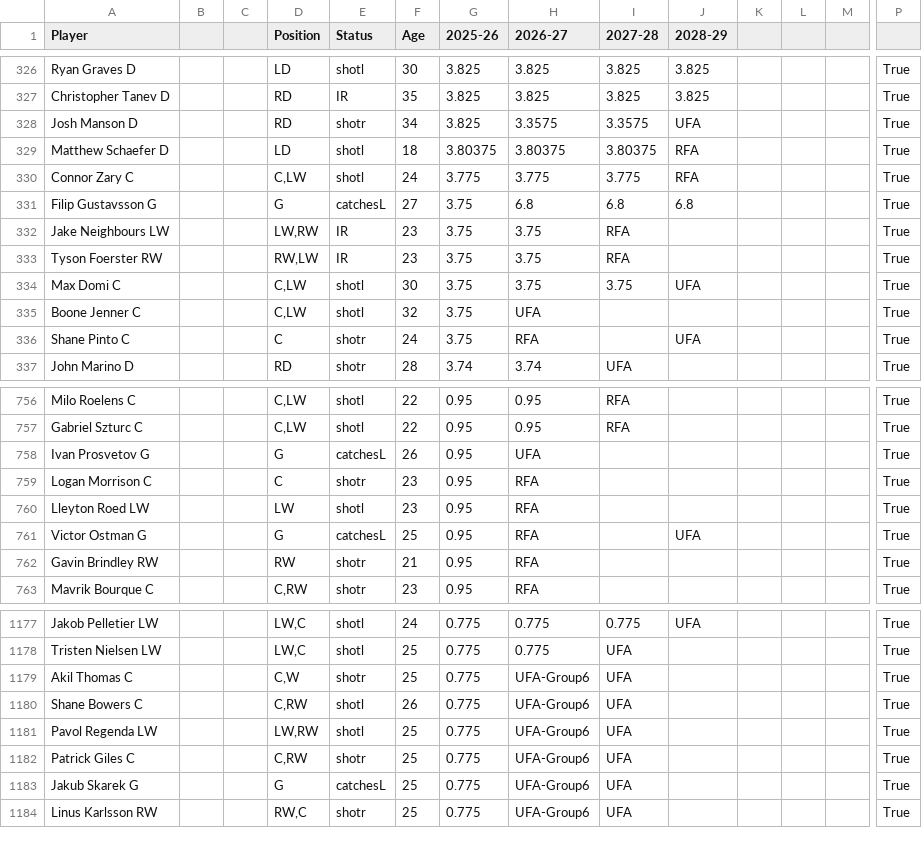
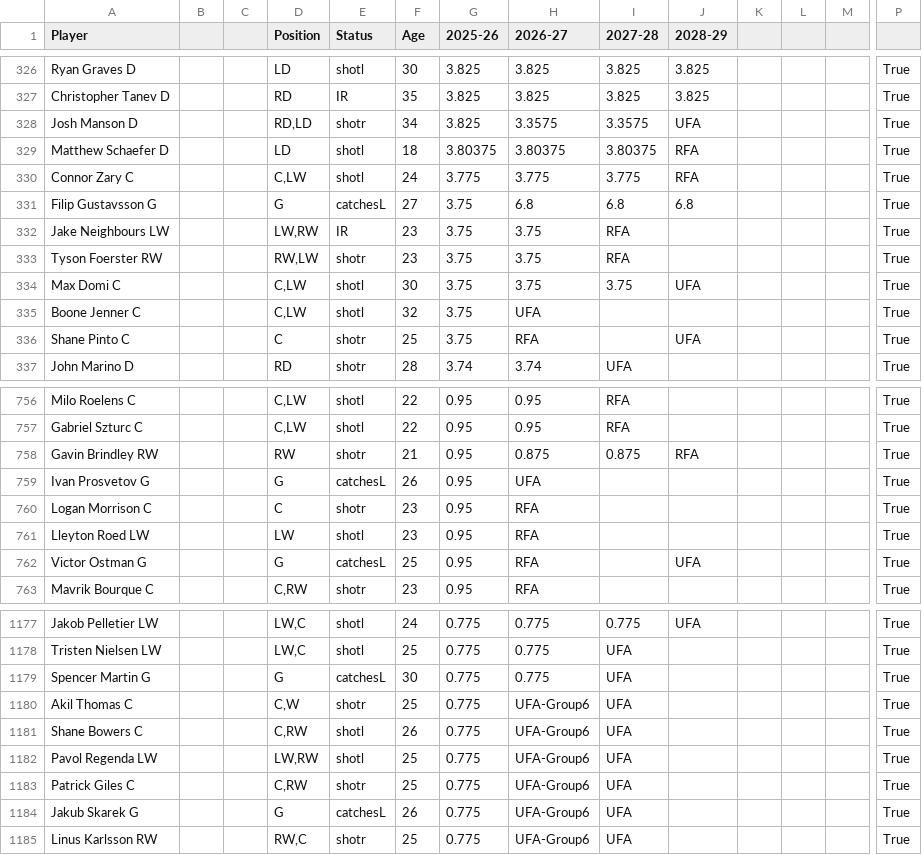
Before and after one commit to kww271/qBneK36JpdQetizHcQM7DMrCSz, a CSV file: caphits.csv, drawn as a sheet; only a part is shown, gaps mark what is left out; removed rows and columns are numbered as before the commit, all else as after; rows hold the shown columns only; the diff covers the shown part only; the diff names each change by its address in the sheet, - before the commit and + after, or states it on an @@ line.

Commit message:
Updated November 12, 2025 at 20:47

```diff
--- a/caphits.csv
+++ b/caphits.csv
-D328 (Position): RD
+D328 (Position): RD,LD
-E333 (Status): IR
+E333 (Status): shotr
-F336 (Age): 24
+F336 (Age): 25
+row 758: Gavin Brindley RW |  |  | RW | shotr | 21 | 0.95 | 0.875 | 0.875 | RFA |  |  |  | True
-row 762: Gavin Brindley RW |  |  | RW | shotr | 21 | 0.95 | RFA |  |  |  |  |  | True
+row 1179: Spencer Martin G |  |  | G | catchesL | 30 | 0.775 | 0.775 | UFA |  |  |  |  | True
-F1184 (Age): 25
+F1184 (Age): 26
```
Also changed, not shown: 29 edited cells elsewhere in this file.
